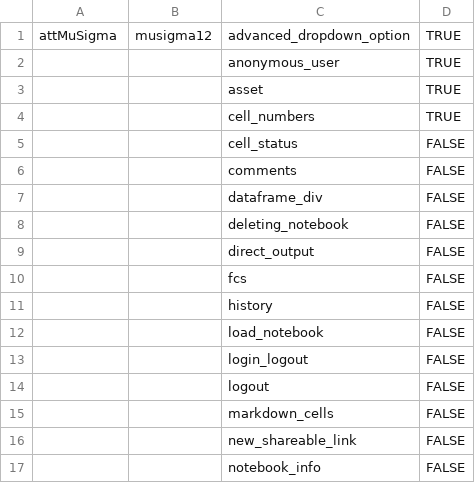
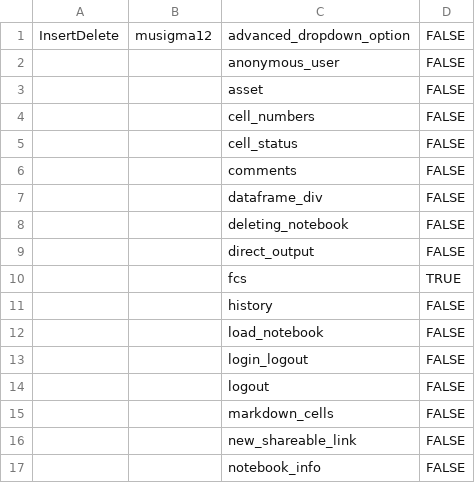
Before and after one commit to prateeknaik/scripts, a CSV file: Automation_Script/testsuites/Details1.csv, drawn as a sheet; only a part is shown.

```diff
--- a/Automation_Script/testsuites/Details1.csv
+++ b/Automation_Script/testsuites/Details1.csv
@@ -1,5 +1,5 @@
-attMuSigma,musigma12,advanced_dropdown_option,TRUE
-,,anonymous_user,TRUE
-,,asset,TRUE
-,,cell_numbers,TRUE
+InsertDelete,musigma12,advanced_dropdown_option,FALSE
+,,anonymous_user,FALSE
+,,asset,FALSE
+,,cell_numbers,FALSE
 ,,cell_status,FALSE
@@ -9,3 +9,3 @@ attMuSigma,musigma12,advanced_dropdown_option,TRUE
 ,,direct_output,FALSE
-,,fcs,FALSE
+,,fcs,TRUE
 ,,history,FALSE
```
Also changed, not shown: 32 other files.
